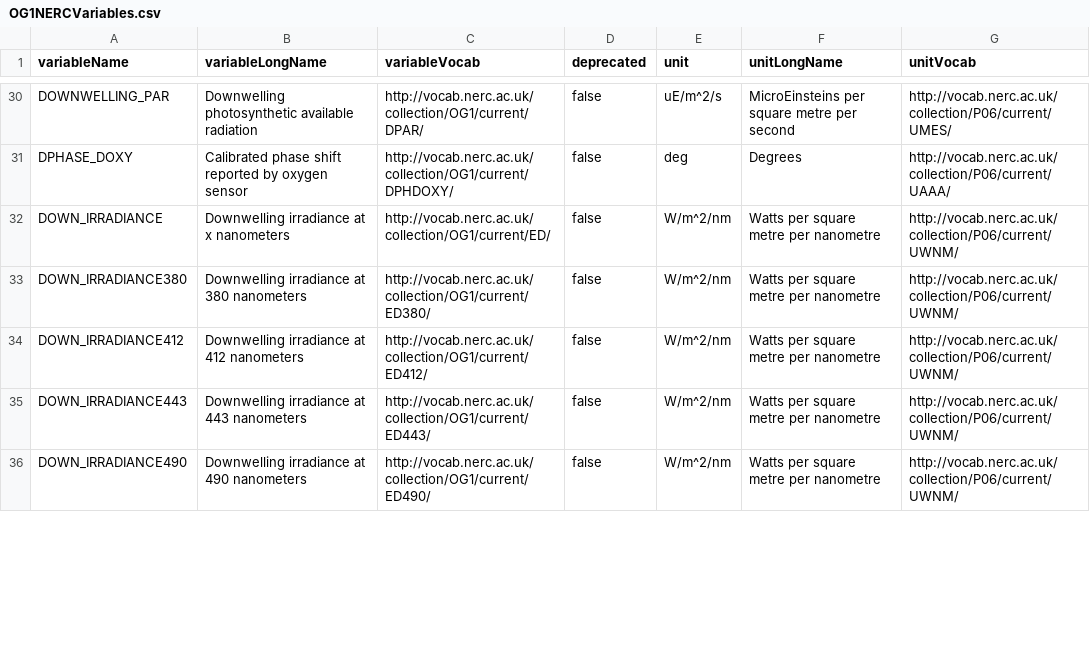
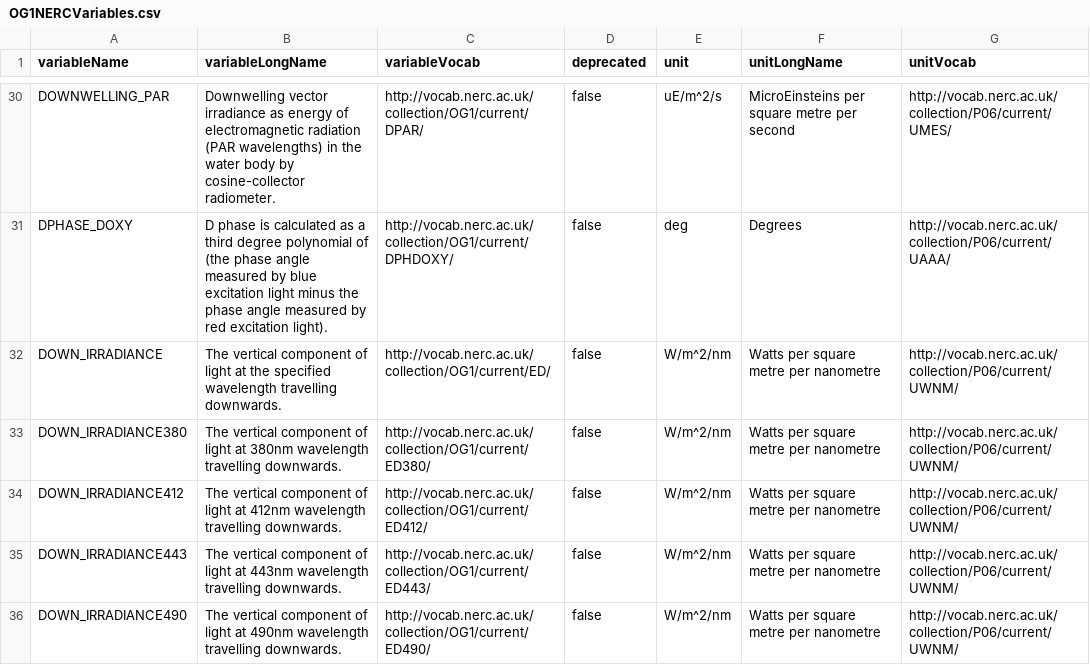
Before and after one commit to clayton33/gliderMetadata, a CSV file: initializationData/variable/OG1NERCVariables.csv, drawn as a sheet; only a part is shown, gaps mark what is left out; the diff covers the shown part only.

```diff
--- a/initializationData/variable/OG1NERCVariables.csv
+++ b/initializationData/variable/OG1NERCVariables.csv
@@ -30,7 +30,7 @@
-"DOWNWELLING_PAR","Downwelling photosynthetic available radiation","http://vocab.nerc.ac.uk/collection/OG1/current/DPAR/","false","uE/m^2/s","MicroEinsteins per square metre per second","http://vocab.nerc.ac.uk/collection/P06/current/UMES/"
-"DPHASE_DOXY","Calibrated phase shift reported by oxygen sensor","http://vocab.nerc.ac.uk/collection/OG1/current/DPHDOXY/","false","deg","Degrees","http://vocab.nerc.ac.uk/collection/P06/current/UAAA/"
-"DOWN_IRRADIANCE","Downwelling irradiance at x nanometers","http://vocab.nerc.ac.uk/collection/OG1/current/ED/","false","W/m^2/nm","Watts per square metre per nanometre","http://vocab.nerc.ac.uk/collection/P06/current/UWNM/"
-"DOWN_IRRADIANCE380","Downwelling irradiance at 380 nanometers","http://vocab.nerc.ac.uk/collection/OG1/current/ED380/","false","W/m^2/nm","Watts per square metre per nanometre","http://vocab.nerc.ac.uk/collection/P06/current/UWNM/"
-"DOWN_IRRADIANCE412","Downwelling irradiance at 412 nanometers","http://vocab.nerc.ac.uk/collection/OG1/current/ED412/","false","W/m^2/nm","Watts per square metre per nanometre","http://vocab.nerc.ac.uk/collection/P06/current/UWNM/"
-"DOWN_IRRADIANCE443","Downwelling irradiance at 443 nanometers","http://vocab.nerc.ac.uk/collection/OG1/current/ED443/","false","W/m^2/nm","Watts per square metre per nanometre","http://vocab.nerc.ac.uk/collection/P06/current/UWNM/"
-"DOWN_IRRADIANCE490","Downwelling irradiance at 490 nanometers","http://vocab.nerc.ac.uk/collection/OG1/current/ED490/","false","W/m^2/nm","Watts per square metre per nanometre","http://vocab.nerc.ac.uk/collection/P06/current/UWNM/"
+"DOWNWELLING_PAR","Downwelling vector irradiance as energy of electromagnetic radiation (PAR wavelengths) in the water body by cosine-collector radiometer.","http://vocab.nerc.ac.uk/collection/OG1/current/DPAR/","false","uE/m^2/s","MicroEinsteins per square metre per second","http://vocab.nerc.ac.uk/collection/P06/current/UMES/"
+"DPHASE_DOXY","D phase is calculated as a third degree polynomial of (the phase angle measured by blue excitation light minus the phase angle measured by red excitation light).","http://vocab.nerc.ac.uk/collection/OG1/current/DPHDOXY/","false","deg","Degrees","http://vocab.nerc.ac.uk/collection/P06/current/UAAA/"
+"DOWN_IRRADIANCE","The vertical component of light at the specified wavelength travelling downwards.","http://vocab.nerc.ac.uk/collection/OG1/current/ED/","false","W/m^2/nm","Watts per square metre per nanometre","http://vocab.nerc.ac.uk/collection/P06/current/UWNM/"
+"DOWN_IRRADIANCE380","The vertical component of light at 380nm wavelength travelling downwards.","http://vocab.nerc.ac.uk/collection/OG1/current/ED380/","false","W/m^2/nm","Watts per square metre per nanometre","http://vocab.nerc.ac.uk/collection/P06/current/UWNM/"
+"DOWN_IRRADIANCE412","The vertical component of light at 412nm wavelength travelling downwards.","http://vocab.nerc.ac.uk/collection/OG1/current/ED412/","false","W/m^2/nm","Watts per square metre per nanometre","http://vocab.nerc.ac.uk/collection/P06/current/UWNM/"
+"DOWN_IRRADIANCE443","The vertical component of light at 443nm wavelength travelling downwards.","http://vocab.nerc.ac.uk/collection/OG1/current/ED443/","false","W/m^2/nm","Watts per square metre per nanometre","http://vocab.nerc.ac.uk/collection/P06/current/UWNM/"
+"DOWN_IRRADIANCE490","The vertical component of light at 490nm wavelength travelling downwards.","http://vocab.nerc.ac.uk/collection/OG1/current/ED490/","false","W/m^2/nm","Watts per square metre per nanometre","http://vocab.nerc.ac.uk/collection/P06/current/UWNM/"
```
Also changed, not shown: 1 added row and 84 edited cells elsewhere in this file, 4 other files.
